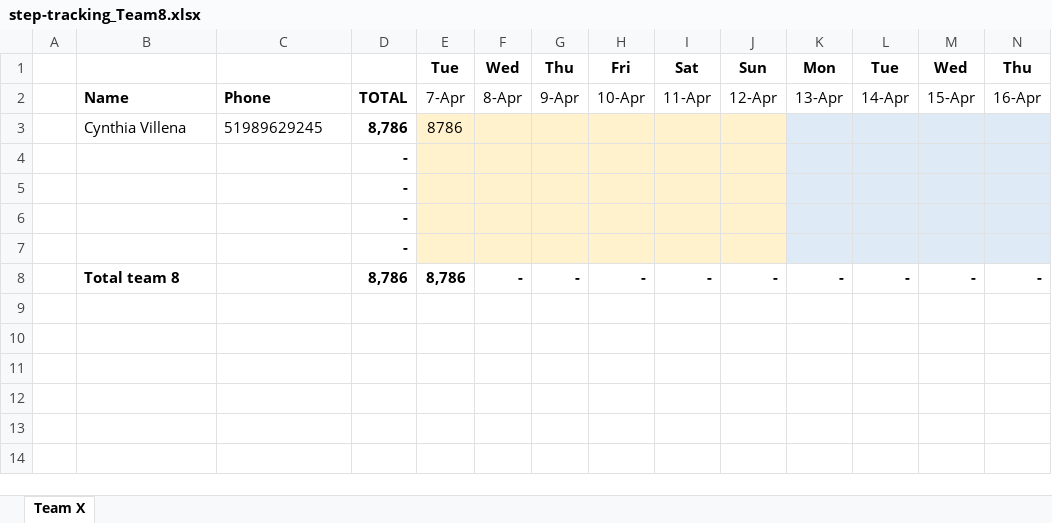
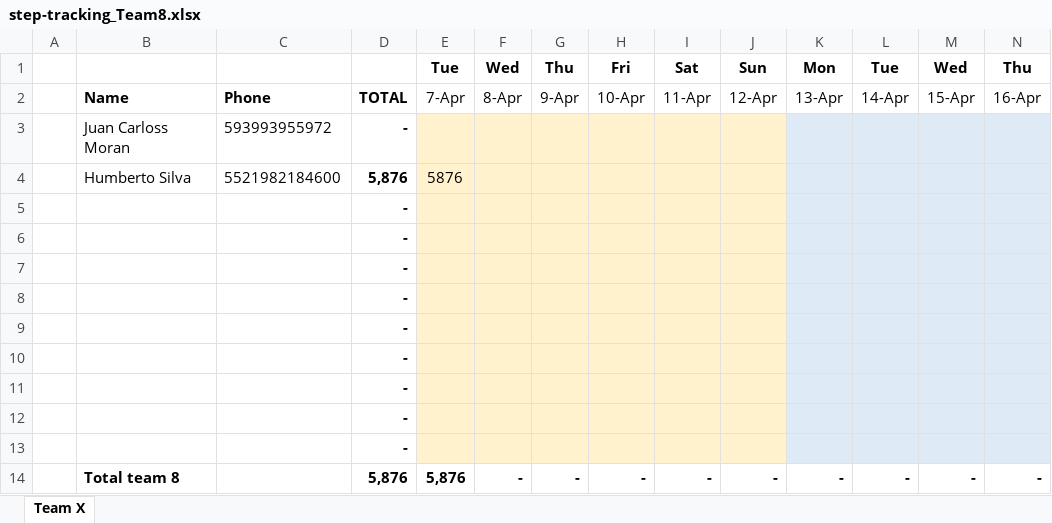
Before and after one commit to eronbfr/Team-8-STC-Nokia, an Excel workbook: step-tracking_Team8.xlsx, sheet Team X, drawn as a sheet; only a part is shown; values as stored, in another font and other column widths than the file's, no borders; removed rows and columns are numbered as before the commit, all else as after; rows hold the shown columns only; the diff names each change by its address in the sheet, - before the commit and + after, or states it on an @@ line.

Commit message:
Update spreadsheet via dashboard upload

```diff
--- a/step-tracking_Team8.xlsx (sheet Team X)
+++ b/step-tracking_Team8.xlsx (sheet Team X)
-row 3:  | Cynthia Villena | 51989629245 | 8,786 | 8786
+row 3:  | Juan Carloss Moran | 593993955972 | -
+row 4:  | Humberto Silva | 5521982184600 | 5,876 | 5876
+row 9:  |  |  | -
+row 10:  |  |  | -
+row 11:  |  |  | -
+row 12:  |  |  | -
+row 13:  |  |  | -
-D14: 8,786
+D14: 5,876
-E14: 8,786
+E14: 5,876
```
Also changed, not shown: formulas that keep their value.
